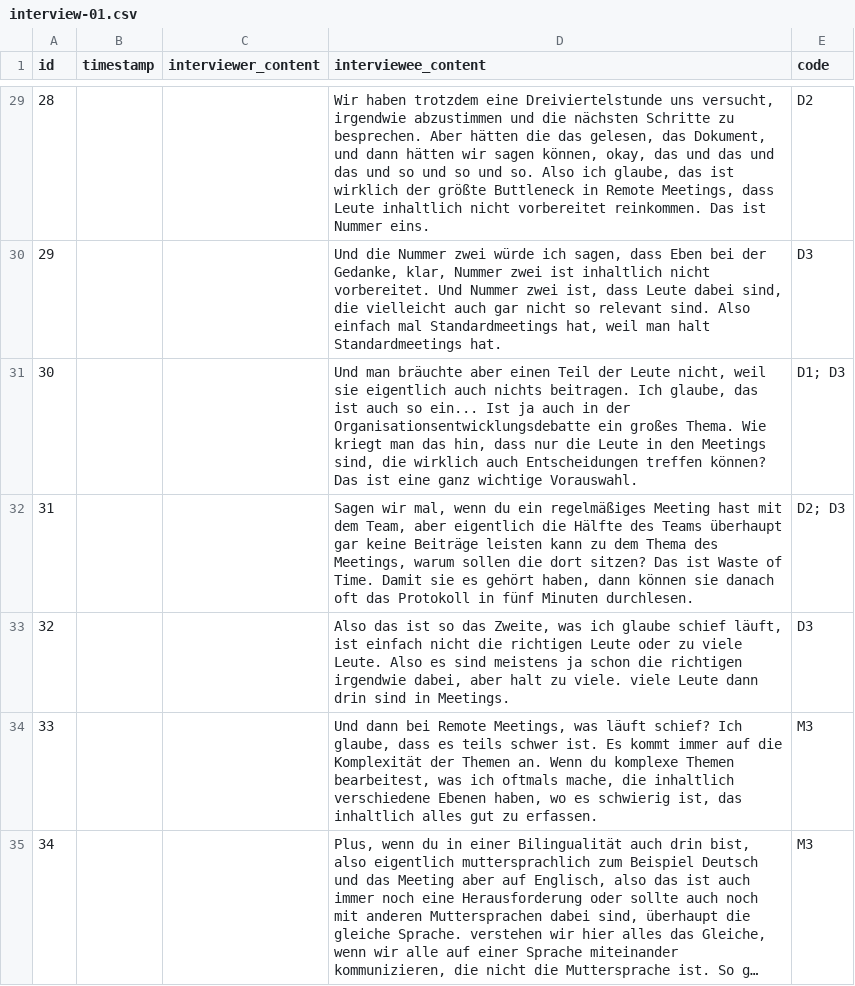
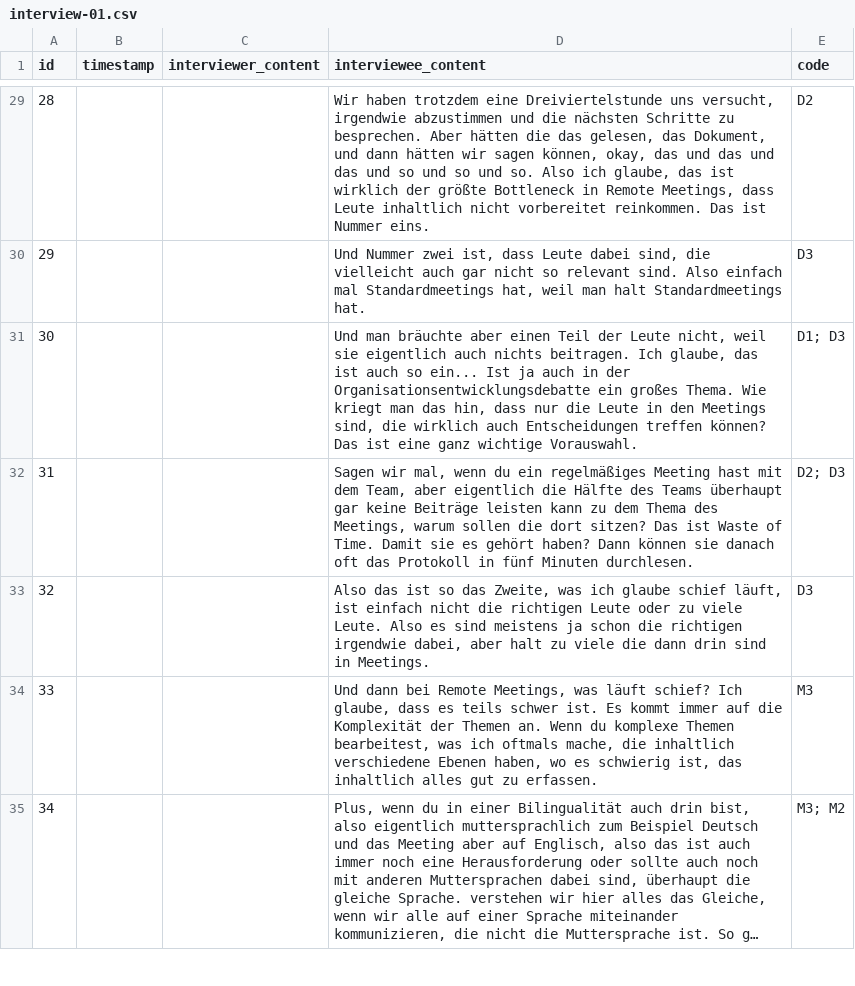
Before and after one commit to OliverHoenig/ba-ai-meeting-support, a CSV file: annex/interviews/structured/interview-01.csv, drawn as a sheet; only a part is shown, gaps mark what is left out; long unchanged cells end in …; the diff covers the shown part only; the diff names each change by its address in the sheet, - before the commit and + after, or states it on an @@ line.

Commit message:
feat: update structured interview transcript with additional content on facilitation experiences and decision-making in remote settings; enhance qualitative data for AI meeting system analysis

```diff
--- a/annex/interviews/structured/interview-01.csv
+++ b/annex/interviews/structured/interview-01.csv
-D29 (interviewee_content): …der größte Buttleneck in Remote…
+D29 (interviewee_content): …der größte Bottleneck in Remote…
-D30 (interviewee_content): Und die Nummer zwei würde ich sagen, dass Eben bei der Gedanke, klar, Nummer zwei ist inhaltlich nicht vorbereitet. Und Nummer zwei…
+D30 (interviewee_content): Und Nummer zwei…
-D32 (interviewee_content): …es gehört haben, dann können sie…
+D32 (interviewee_content): …es gehört haben? Dann können sie…
-D33 (interviewee_content): …halt zu viele. viele Leute dann drin…
+D33 (interviewee_content): …halt zu viele die dann drin…
-E35 (code): M3
+E35 (code): M3; M2
```
Also changed, not shown: 70 edited cells elsewhere in this file.
